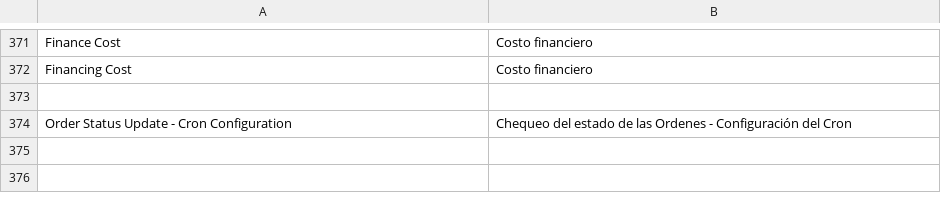
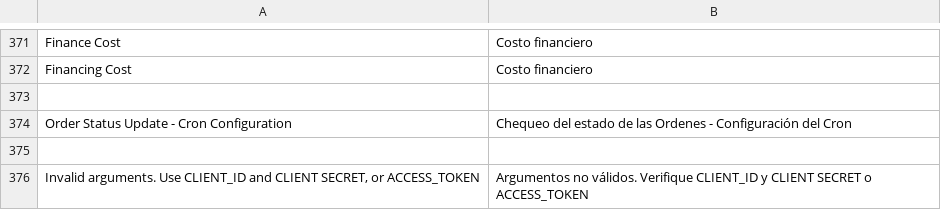
Before and after one commit to SummaSolutions/cart-magento2, a CSV file: src/MercadoPago/Core/i18n/es_AR.csv, drawn as a sheet; only a part is shown, gaps mark what is left out; the diff names each change by its address in the sheet, - before the commit and + after, or states it on an @@ line.

```diff
--- a/src/MercadoPago/Core/i18n/es_AR.csv
+++ b/src/MercadoPago/Core/i18n/es_AR.csv
+row 375: (empty)
+row 376: Invalid arguments. Use CLIENT_ID and CLIENT SECRET, or ACCESS_TOKEN | Argumentos no válidos. Verifique CLIENT_ID y CLIENT SECRET o ACCESS_TOKEN
```
Also changed, not shown: 2 other files.
